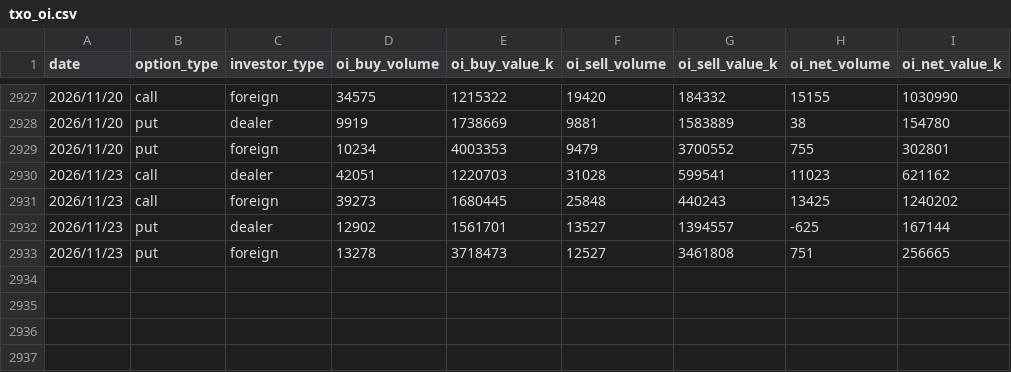
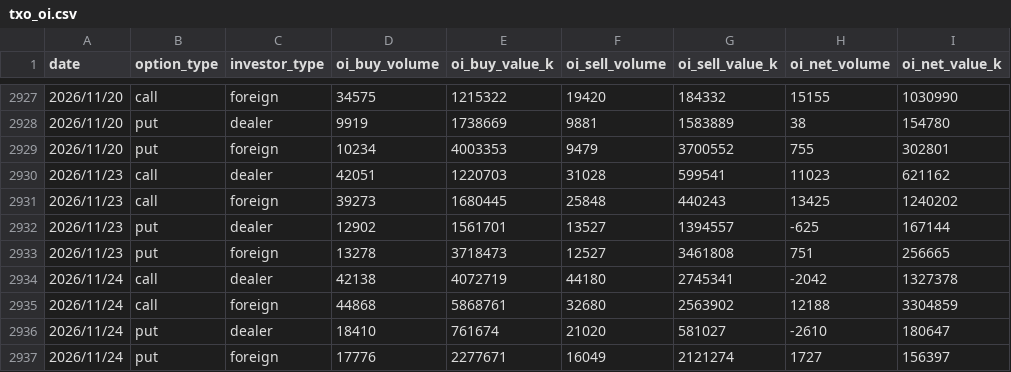
Before and after one commit to uptronyx-debug/taifex-oi-scraper, a CSV file: data/txo_oi.csv, drawn as a sheet; only a part is shown, gaps mark what is left out; the diff names each change by its address in the sheet, - before the commit and + after, or states it on an @@ line.

```diff
--- a/data/txo_oi.csv
+++ b/data/txo_oi.csv
+row 2934: 2026/11/24 | call | dealer | 42138 | 4072719 | 44180 | 2745341 | -2042 | 1327378
+row 2935: 2026/11/24 | call | foreign | 44868 | 5868761 | 32680 | 2563902 | 12188 | 3304859
+row 2936: 2026/11/24 | put | dealer | 18410 | 761674 | 21020 | 581027 | -2610 | 180647
+row 2937: 2026/11/24 | put | foreign | 17776 | 2277671 | 16049 | 2121274 | 1727 | 156397
```
